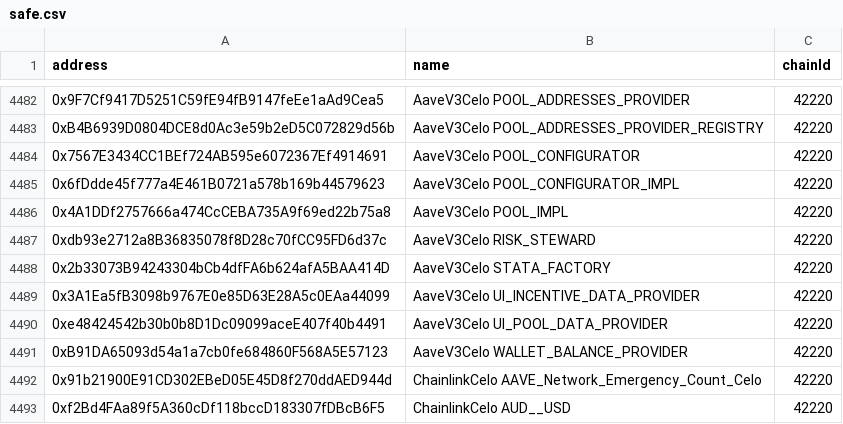
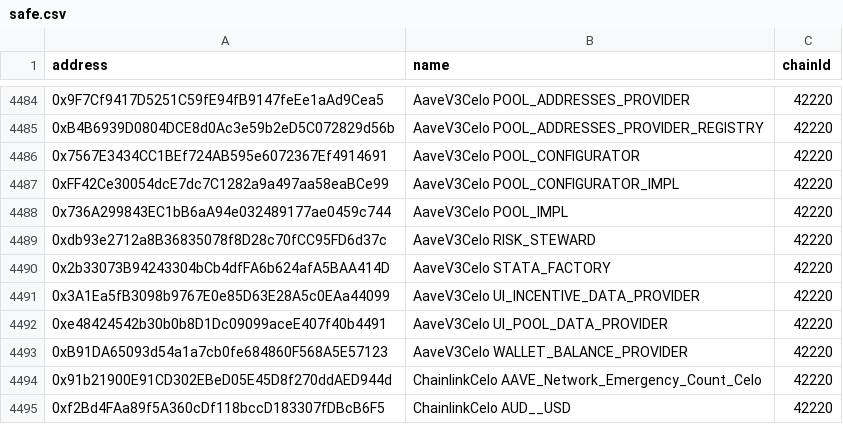
Before and after one commit to bgd-labs/aave-address-book, a CSV file: safe.csv, drawn as a sheet; only a part is shown, gaps mark what is left out; the diff covers the shown part only.

```diff
--- a/safe.csv
+++ b/safe.csv
@@ -4484,4 +4486,4 @@ address,name,chainId
 0x7567E3434CC1BEf724AB595e6072367Ef4914691,AaveV3Celo POOL_CONFIGURATOR,42220
-0x6fDdde45f777a4E461B0721a578b169b44579623,AaveV3Celo POOL_CONFIGURATOR_IMPL,42220
-0x4A1DDf2757666a474CcCEBA735A9f69ed22b75a8,AaveV3Celo POOL_IMPL,42220
+0xFF42Ce30054dcE7dc7C1282a9a497aa58eaBCe99,AaveV3Celo POOL_CONFIGURATOR_IMPL,42220
+0x736A299843EC1bB6aA94e032489177ae0459c744,AaveV3Celo POOL_IMPL,42220
 0xdb93e2712a8B36835078f8D28c70fCC95FD6d37c,AaveV3Celo RISK_STEWARD,42220
```
Also changed, not shown: 5 added rows, 4 removed rows and 54 edited cells elsewhere in this file, 19 other files.
